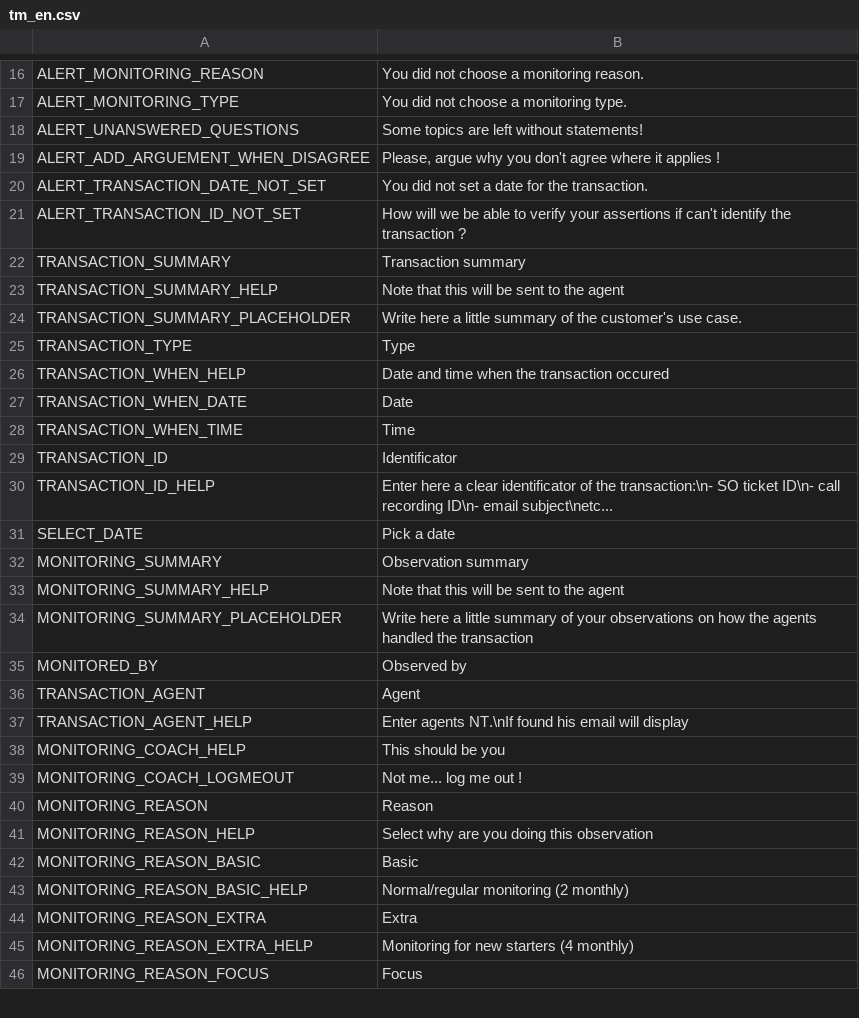
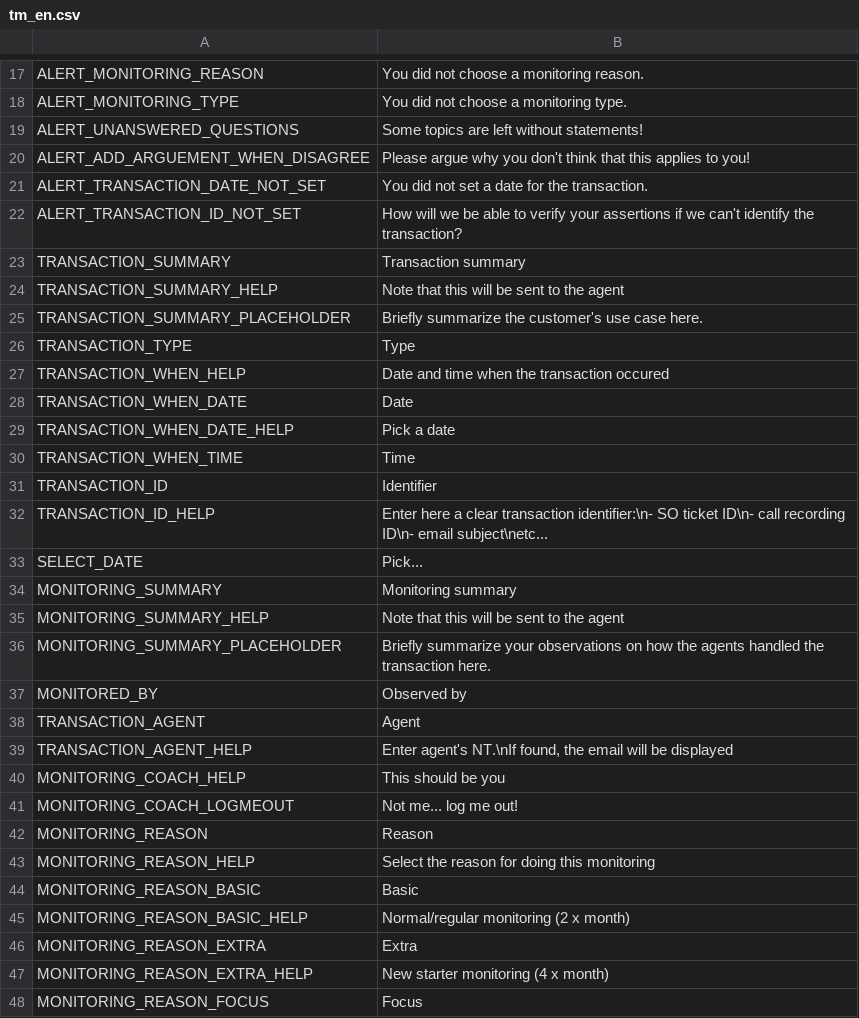
Before and after one commit to gamahachaa/TransactionMonitoring, a CSV file: assets/locales/en-GB/tm_en.csv, drawn as a sheet; only a part is shown, gaps mark what is left out; the diff covers the shown part only.

```diff
--- a/assets/locales/en-GB/tm_en.csv
+++ b/assets/locales/en-GB/tm_en.csv
@@ -18,8 +19,8 @@ ALERT_MONITORING_TYPE;You did not choose a monitoring type.
 ALERT_UNANSWERED_QUESTIONS;Some topics are left without statements!
-ALERT_ADD_ARGUEMENT_WHEN_DISAGREE;Please, argue why you don't agree where it applies !
+ALERT_ADD_ARGUEMENT_WHEN_DISAGREE;Please argue why you don't think that this applies to you!
 ALERT_TRANSACTION_DATE_NOT_SET;You did not set a date for the transaction.
-ALERT_TRANSACTION_ID_NOT_SET;How will we be able to verify your assertions if can't identify the transaction ?
+ALERT_TRANSACTION_ID_NOT_SET;How will we be able to verify your assertions if we can't identify the transaction?
 TRANSACTION_SUMMARY;Transaction summary
 TRANSACTION_SUMMARY_HELP;Note that this will be sent to the agent
-TRANSACTION_SUMMARY_PLACEHOLDER;Write here a little summary of the customer's use case.
+TRANSACTION_SUMMARY_PLACEHOLDER;Briefly summarize the customer's use case here.
 TRANSACTION_TYPE;Type
@@ -27,20 +28,21 @@ TRANSACTION_WHEN_HELP;Date and time when the transaction occured
 TRANSACTION_WHEN_DATE;Date
+TRANSACTION_WHEN_DATE_HELP;Pick a date
 TRANSACTION_WHEN_TIME;Time
-TRANSACTION_ID;Identificator
-TRANSACTION_ID_HELP;Enter here a clear identificator of the transaction:\n- SO ticket ID\n- call recording ID\n- email subject\netc...
-SELECT_DATE; Pick a date
-MONITORING_SUMMARY;Observation summary
+TRANSACTION_ID;Identifier
+TRANSACTION_ID_HELP;Enter here a clear transaction identifier:\n- SO ticket ID\n- call recording ID\n- email subject\netc...
+SELECT_DATE;Pick...
+MONITORING_SUMMARY;Monitoring summary
 MONITORING_SUMMARY_HELP;Note that this will be sent to the agent
-MONITORING_SUMMARY_PLACEHOLDER;Write here a little summary of your observations on how the agents handled the transaction
+MONITORING_SUMMARY_PLACEHOLDER;Briefly summarize your observations on how the agents handled the transaction here.
 MONITORED_BY;Observed by
 TRANSACTION_AGENT;Agent
-TRANSACTION_AGENT_HELP;Enter agents NT.\nIf found his email will display
+TRANSACTION_AGENT_HELP;Enter agent's NT.\nIf found, the email will be displayed
 MONITORING_COACH_HELP;This should be you
-MONITORING_COACH_LOGMEOUT;Not me... log me out !
+MONITORING_COACH_LOGMEOUT;Not me... log me out!
 MONITORING_REASON;Reason
-MONITORING_REASON_HELP;Select why are you doing this observation
+MONITORING_REASON_HELP;Select the reason for doing this monitoring
 MONITORING_REASON_BASIC;Basic
-MONITORING_REASON_BASIC_HELP;Normal/regular monitoring (2 monthly)
+MONITORING_REASON_BASIC_HELP;Normal/regular monitoring (2 x month)
 MONITORING_REASON_EXTRA;Extra
-MONITORING_REASON_EXTRA_HELP;Monitoring for new starters (4 monthly)
+MONITORING_REASON_EXTRA_HELP;New starter monitoring (4 x month)
 MONITORING_REASON_FOCUS;Focus
```
Also changed, not shown: 1 added row and 16 edited cells elsewhere in this file, assets/locales/en-GB/all_en.csv, 46 other files.
